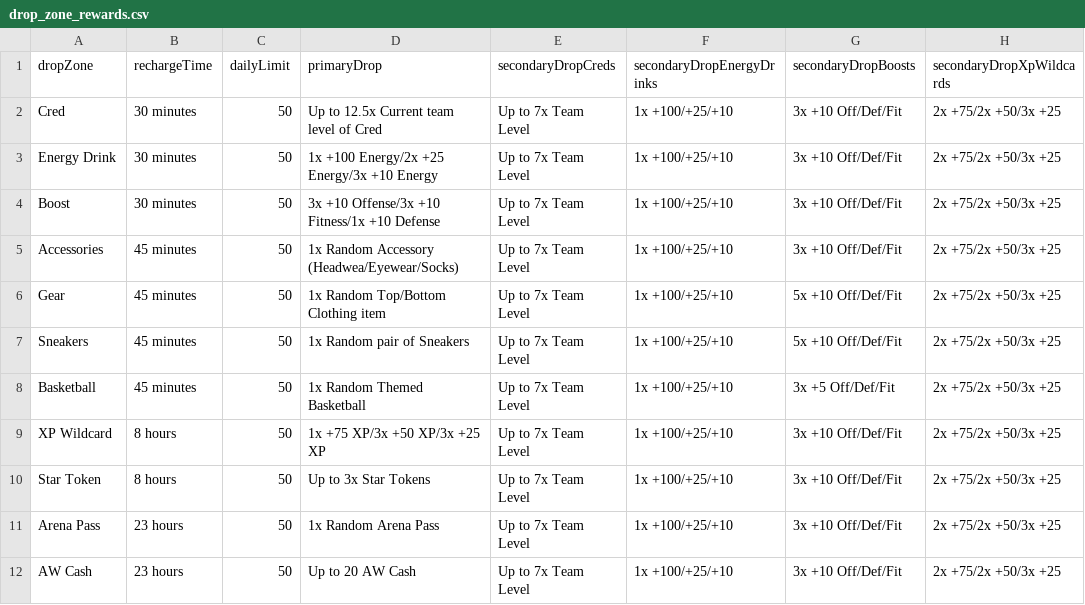
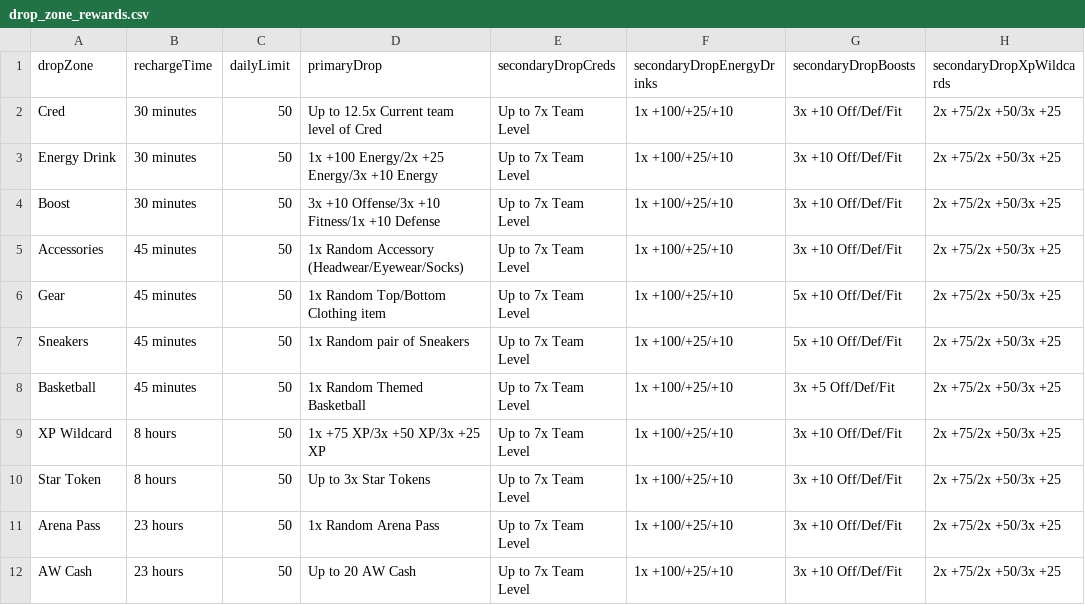
Before and after one commit to naw-db/naw-db.github.io, a CSV file: content/data/drop_zone_rewards.csv, drawn as a sheet; only a part is shown; the diff names each change by its address in the sheet, - before the commit and + after, or states it on an @@ line.

Commit message:
Update team_level_tips.csv, event_tournament_history.csv, drop_zone_rewards.csv (#65)

```diff
--- a/content/data/drop_zone_rewards.csv
+++ b/content/data/drop_zone_rewards.csv
-D5 (primaryDrop): 1x Random Accessory (Headwea/Eyewear/Socks)
+D5 (primaryDrop): 1x Random Accessory (Headwear/Eyewear/Socks)
```
Also changed, not shown: content/data/event_tournament_history.csv, content/data/team_level_tips.csv.
